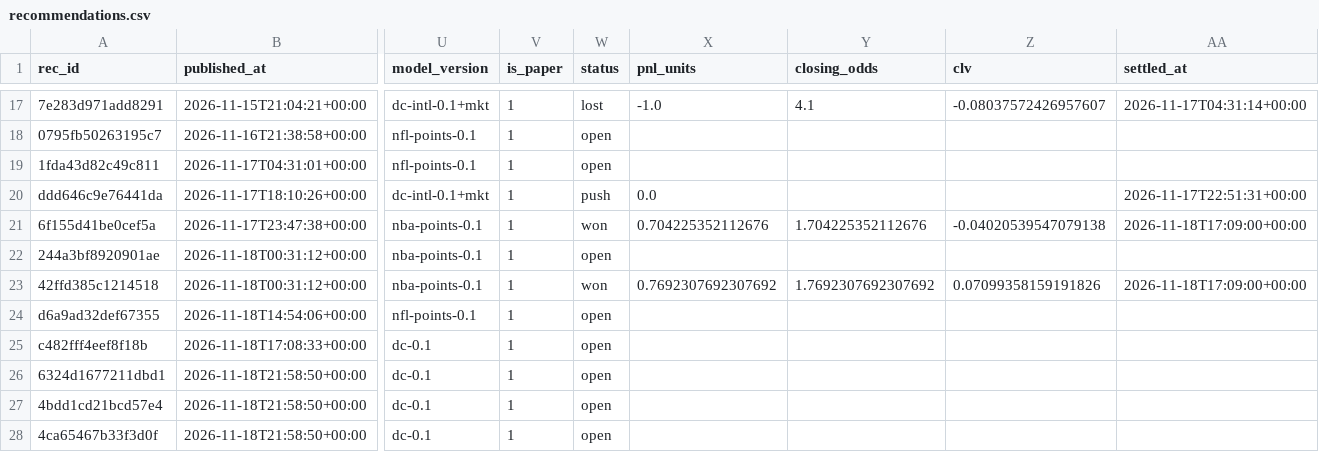
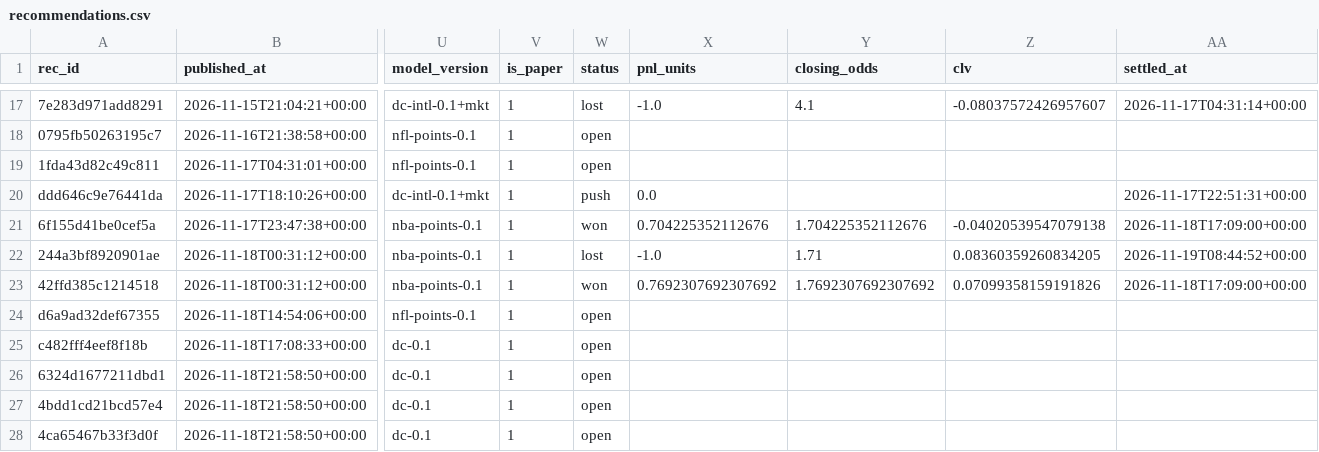
Before and after one commit to juanxmarcos/Sports-Betting-, a CSV file: ledger/recommendations.csv, drawn as a sheet; only a part is shown, gaps mark what is left out; the diff names each change by its address in the sheet, - before the commit and + after, or states it on an @@ line.

```diff
--- a/ledger/recommendations.csv
+++ b/ledger/recommendations.csv
-W22 (status): open
+W22 (status): lost
-X22 (pnl_units): (empty)
+X22 (pnl_units): -1.0
-Y22 (closing_odds): (empty)
+Y22 (closing_odds): 1.71
-Z22 (clv): (empty)
+Z22 (clv): 0.08360359260834205
-AA22 (settled_at): (empty)
+AA22 (settled_at): 2026-11-19T08:44:52+00:00
```
Also changed, not shown: ledger/estimated_parlays.csv, 19 other files.
